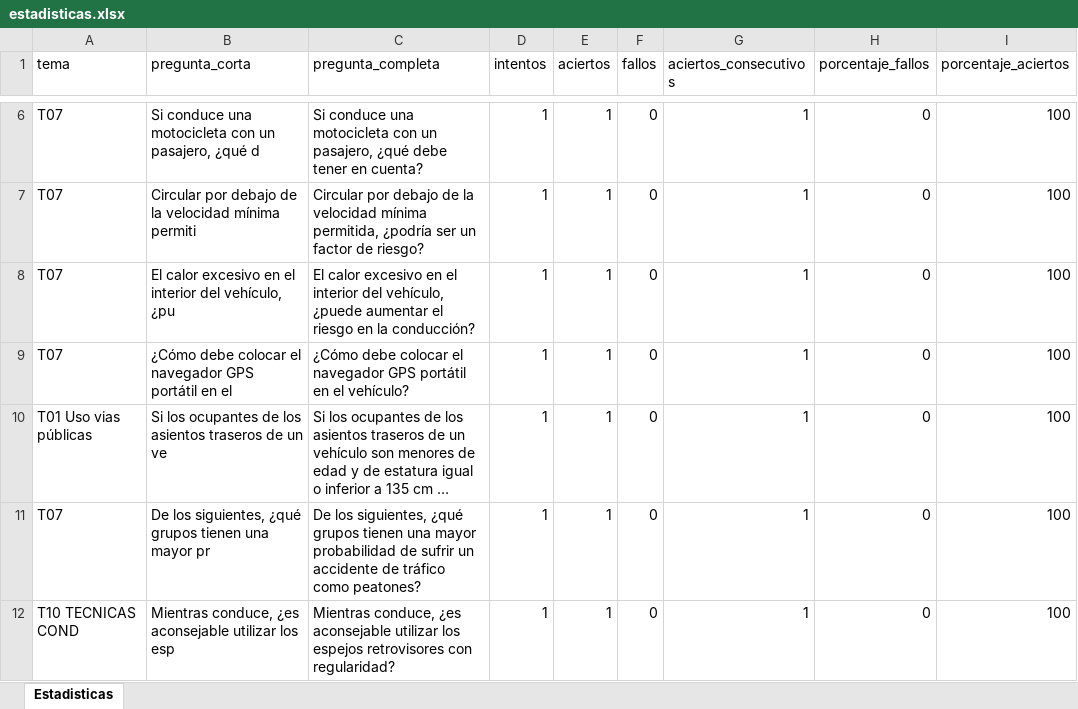
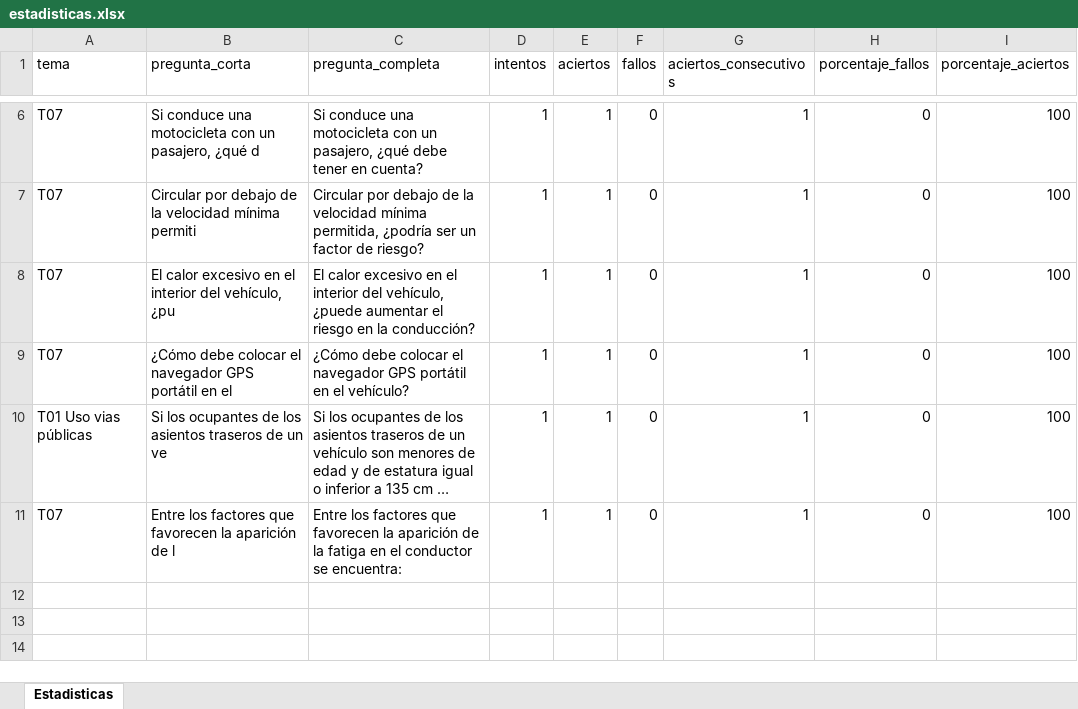
Before and after one commit to Yorchip/AUTOESCUELA, an Excel workbook: estadisticas.xlsx, sheet Estadisticas, drawn as a sheet; only a part is shown, gaps mark what is left out; long unchanged cells end in …; values as stored, in another font and other column widths than the file's, no borders; the diff names each change by its address in the sheet, - before the commit and + after, or states it on an @@ line.

Commit message:
📊 Actualización automática de estadísticas

```diff
--- a/estadisticas.xlsx (sheet Estadisticas)
+++ b/estadisticas.xlsx (sheet Estadisticas)
-B11 (pregunta_corta): De los siguientes, ¿qué grupos tienen una mayor pr
+B11 (pregunta_corta): Entre los factores que favorecen la aparición de l
-C11 (pregunta_completa): De los siguientes, ¿qué grupos tienen una mayor probabilidad de sufrir un accidente de tráfico como peatones?
+C11 (pregunta_completa): Entre los factores que favorecen la aparición de la fatiga en el conductor se encuentra:
-row 12: T10 TECNICAS COND | Mientras conduce, ¿es aconsejable utilizar los esp | Mientras conduce, ¿es aconsejable utilizar los espejos retrovisores con regularidad? | 1 | 1 | 0 | 1 | 0 | 100
```
